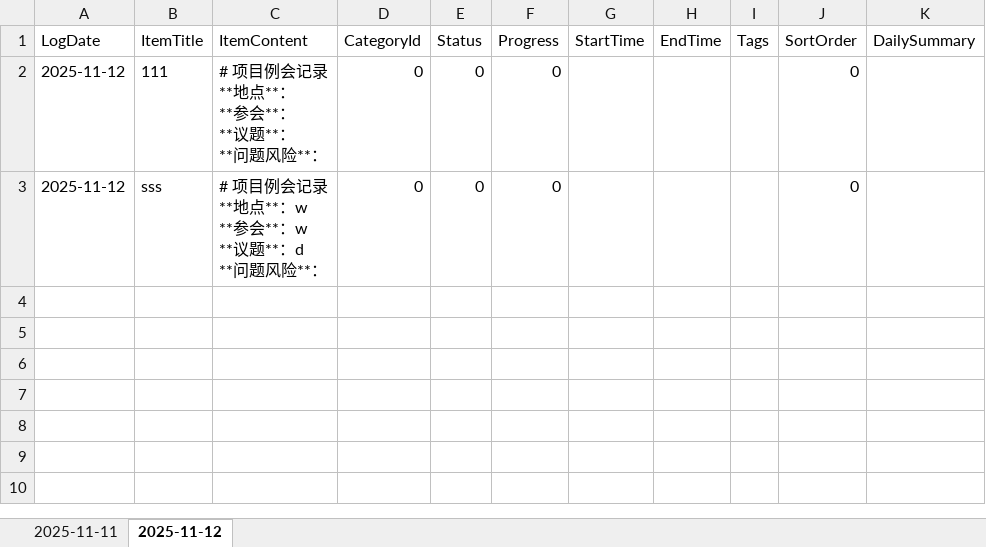
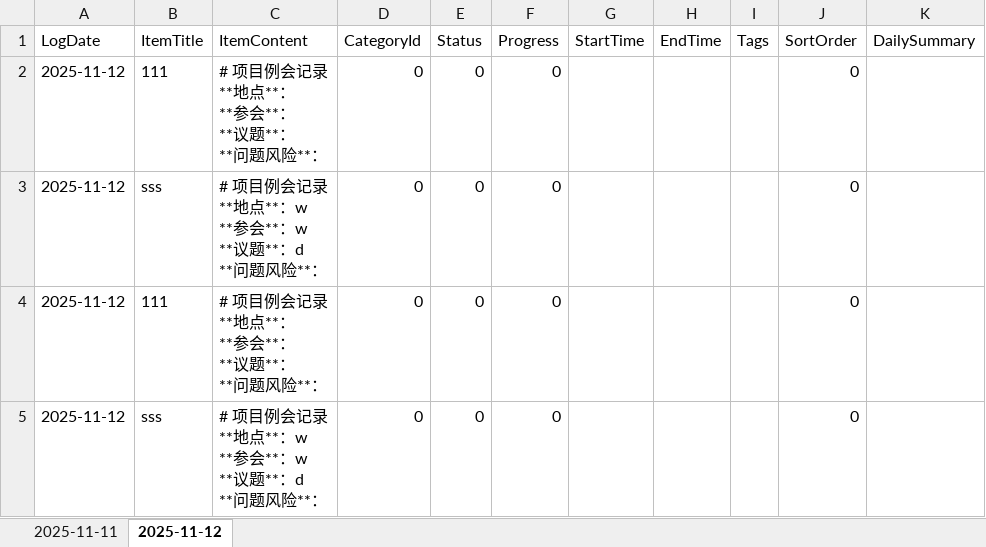
Before and after one commit to Abgetrennter/WorkingLog, an Excel workbook: WorkLogApp.UI/bin/Debug/Data/worklog_202511.xlsx, sheet 2025-11-12, drawn as a sheet; values as stored, in another font and other column widths than the file's, no borders; ↵ is a line break in a cell; the diff names each change by its address in the sheet, - before the commit and + after, or states it on an @@ line.

```diff
--- a/WorkLogApp.UI/bin/Debug/Data/worklog_202511.xlsx (sheet 2025-11-12)
+++ b/WorkLogApp.UI/bin/Debug/Data/worklog_202511.xlsx (sheet 2025-11-12)
+row 4: 2025-11-12 | 111 | # 项目例会记录 ↵ **地点**： ↵ **参会**： ↵ **议题**： ↵ **问题风险**： | 0 | 0 | 0 |  |  |  | 0
+row 5: 2025-11-12 | sss | # 项目例会记录 ↵ **地点**：w ↵ **参会**：w ↵ **议题**：d ↵ **问题风险**： | 0 | 0 | 0 |  |  |  | 0
```
Also changed, not shown: sheet 2025-11-11, 7 other files.
